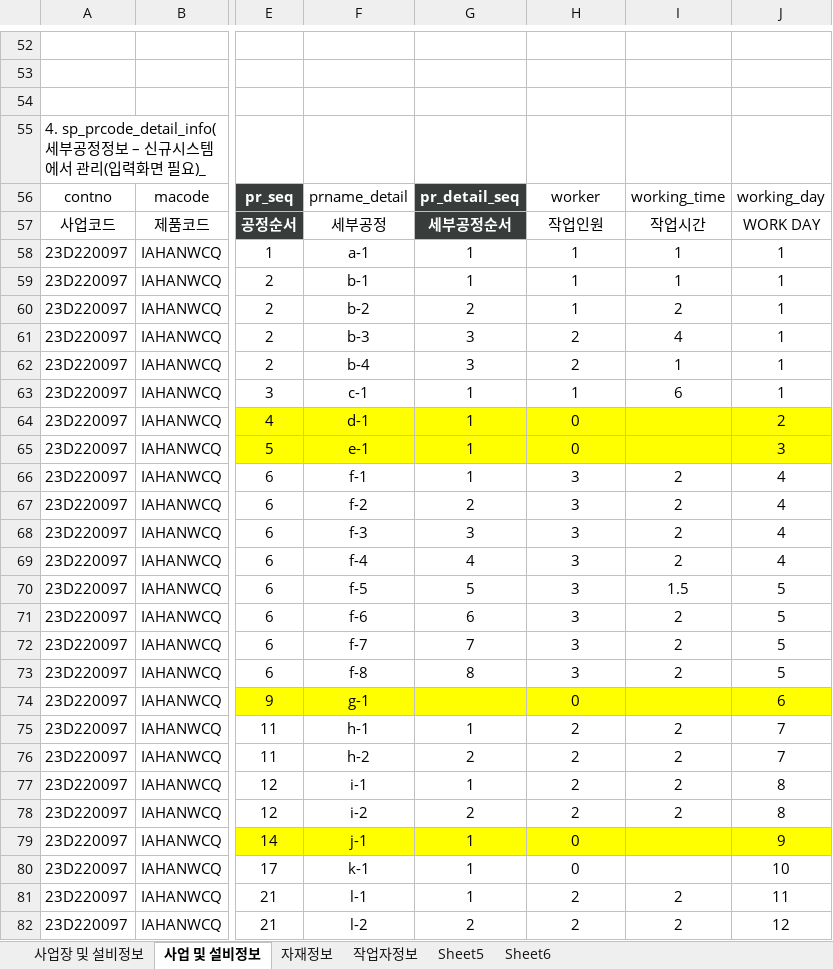
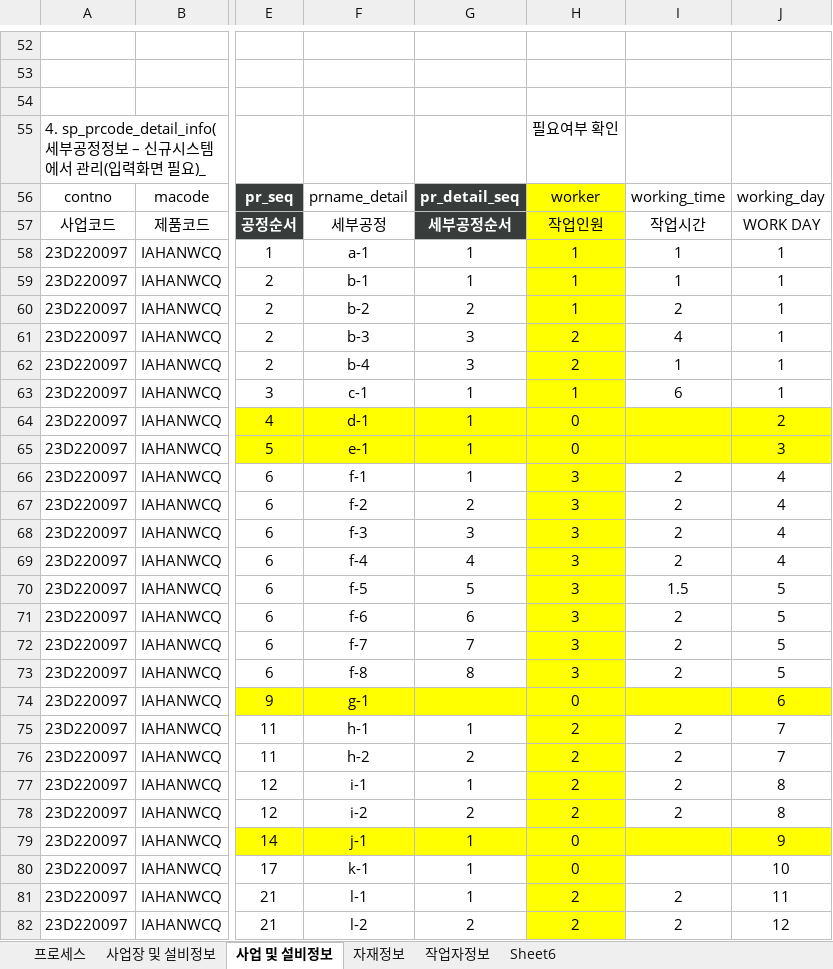
Before and after one commit to limjh6991-spec/AI-FACTORY-LAB, an Excel workbook: apps/spacepro/데이터포맷정리.xlsx, sheet 사업 및 설비정보, drawn as a sheet; only a part is shown, gaps mark what is left out; values as stored, in another font and other column widths than the file's, no borders; the diff covers the shown part only; the diff names each change by its address in the sheet, - before the commit and + after, or states it on an @@ line.

```diff
--- a/apps/spacepro/데이터포맷정리.xlsx (sheet 사업 및 설비정보)
+++ b/apps/spacepro/데이터포맷정리.xlsx (sheet 사업 및 설비정보)
-sheet tab: Sheet5
+sheet tab: 프로세스
-H55: (empty)
+H55: 필요여부 확인
-H56:H63 fill: none
+H56:H63 fill: #FFFF00
-H66:H73 fill: none
+H66:H73 fill: #FFFF00
-H75:H78 fill: none
+H75:H78 fill: #FFFF00
-H80:H82 fill: none
+H80:H82 fill: #FFFF00
```
Also changed, not shown: 2 edited cells and cell formats elsewhere in this sheet, sheet Sheet6, 20 other files.
